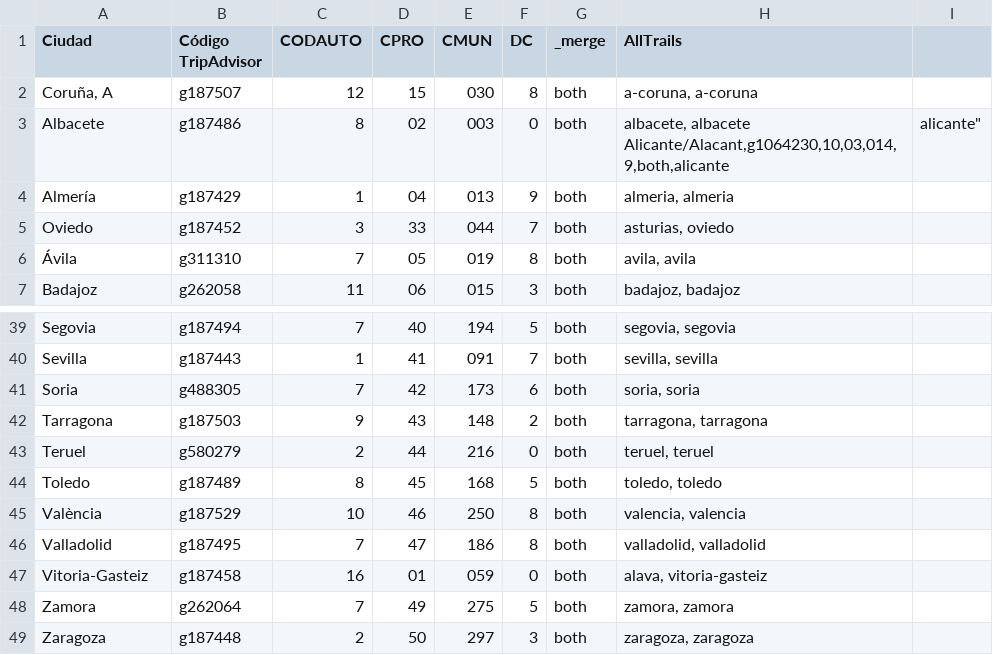
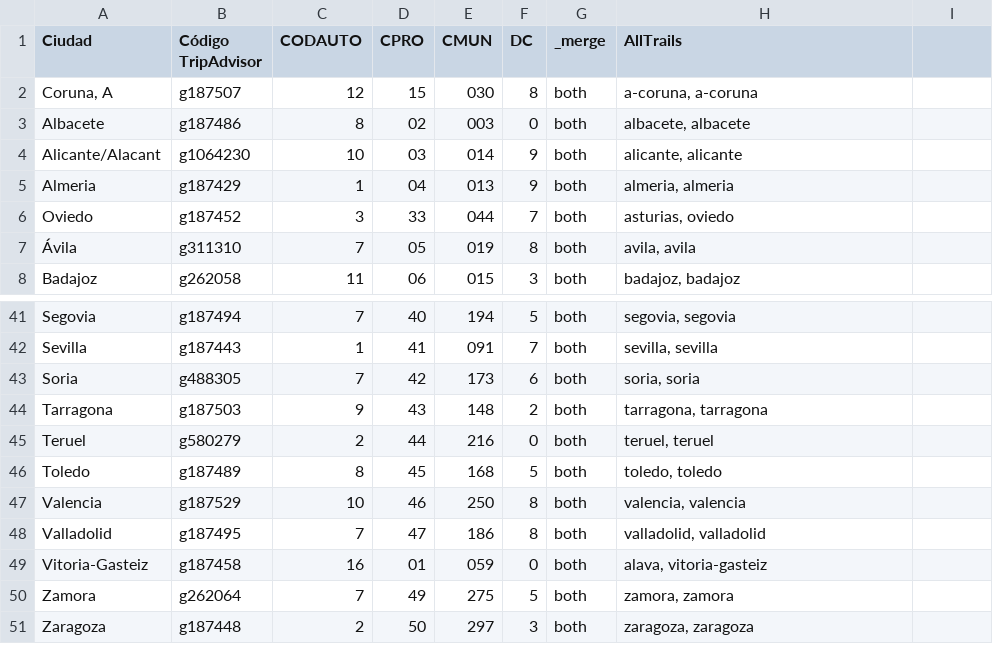
Before and after one commit to cejotaa/datosmasivos, a CSV file: ciudades.csv, drawn as a sheet; only a part is shown, gaps mark what is left out; the diff covers the shown part only.

```diff
--- a/ciudades.csv
+++ b/ciudades.csv
@@ -1,5 +1,5 @@
 Ciudad,Código TripAdvisor,CODAUTO,CPRO,CMUN,DC,_merge,AllTrails
-"Coruña, A",g187507,12,15,030,8,both,"a-coruna, a-coruna"
-Albacete,g187486,8,02,003,0,both,"albacete, albacete
-Alicante/Alacant,g1064230,10,03,014,9,both,"alicante, alicante"
-Almería,g187429,1,04,013,9,both,"almeria, almeria"
+"Coruna, A",g187507,12,15,030,8,both,"a-coruna, a-coruna"
+"Albacete",g187486,8,02,003,0,both,"albacete, albacete"
+"Alicante/Alacant",g1064230,10,03,014,9,both,"alicante, alicante"
+"Almeria",g187429,1,04,013,9,both,"almeria, almeria"
@@ -46 +47 @@ Toledo,g187489,8,45,168,5,both,"toledo, toledo"
-València,g187529,10,46,250,8,both,"valencia, valencia"
+"Valencia",g187529,10,46,250,8,both,"valencia, valencia"
```
Also changed, not shown: 1 added row and 10 edited cells elsewhere in this file, 2 other files.
